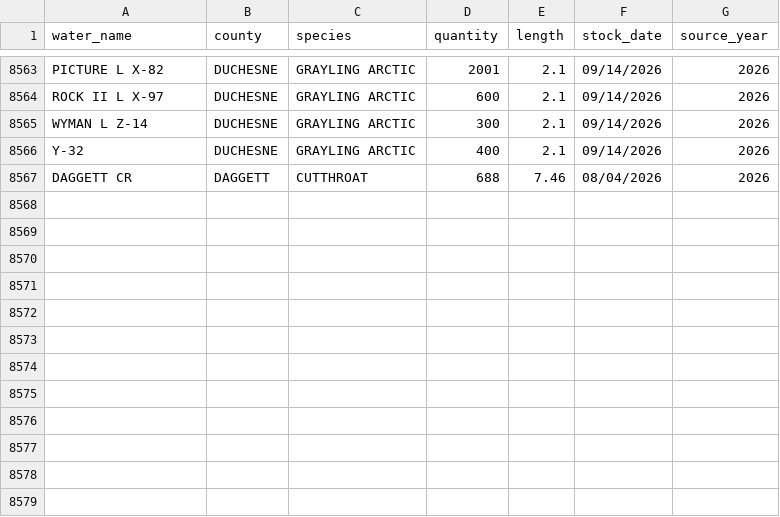
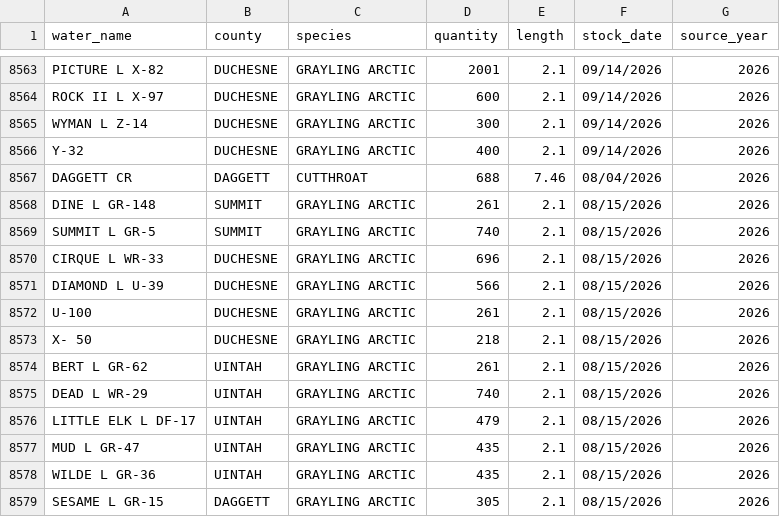
Before and after one commit to jedwood/uintas100, a CSV file: data/utah_dwr_stocking_data.csv, drawn as a sheet; only a part is shown, gaps mark what is left out.

Commit message:
Auto-update: 12 new DWR stocking records

```diff
--- a/data/utah_dwr_stocking_data.csv
+++ b/data/utah_dwr_stocking_data.csv
@@ -8567 +8567,13 @@ Y-32,DUCHESNE,GRAYLING ARCTIC,400,2.1,09/14/2026,2026
 DAGGETT CR,DAGGETT,CUTTHROAT,688,7.46,08/04/2026,2026
+DINE L GR-148,SUMMIT,GRAYLING ARCTIC,261,2.1,08/15/2026,2026
+SUMMIT L GR-5,SUMMIT,GRAYLING ARCTIC,740,2.1,08/15/2026,2026
+CIRQUE L WR-33,DUCHESNE,GRAYLING ARCTIC,696,2.1,08/15/2026,2026
+DIAMOND L U-39,DUCHESNE,GRAYLING ARCTIC,566,2.1,08/15/2026,2026
+U-100,DUCHESNE,GRAYLING ARCTIC,261,2.1,08/15/2026,2026
+X- 50,DUCHESNE,GRAYLING ARCTIC,218,2.1,08/15/2026,2026
+BERT L GR-62,UINTAH,GRAYLING ARCTIC,261,2.1,08/15/2026,2026
+DEAD L WR-29,UINTAH,GRAYLING ARCTIC,740,2.1,08/15/2026,2026
+LITTLE ELK L DF-17,UINTAH,GRAYLING ARCTIC,479,2.1,08/15/2026,2026
+MUD L GR-47,UINTAH,GRAYLING ARCTIC,435,2.1,08/15/2026,2026
+WILDE L GR-36,UINTAH,GRAYLING ARCTIC,435,2.1,08/15/2026,2026
+SESAME L GR-15,DAGGETT,GRAYLING ARCTIC,305,2.1,08/15/2026,2026
```
Also changed, not shown: data/seeds/lakes.csv, data/seeds/stocking_records.csv, 3 other files.
